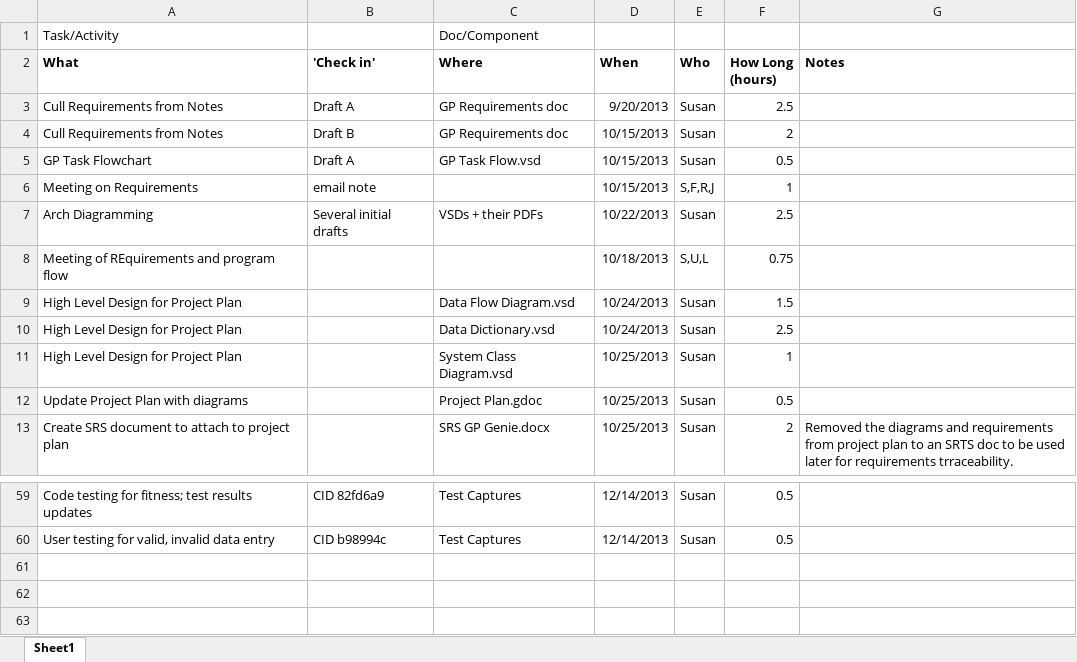
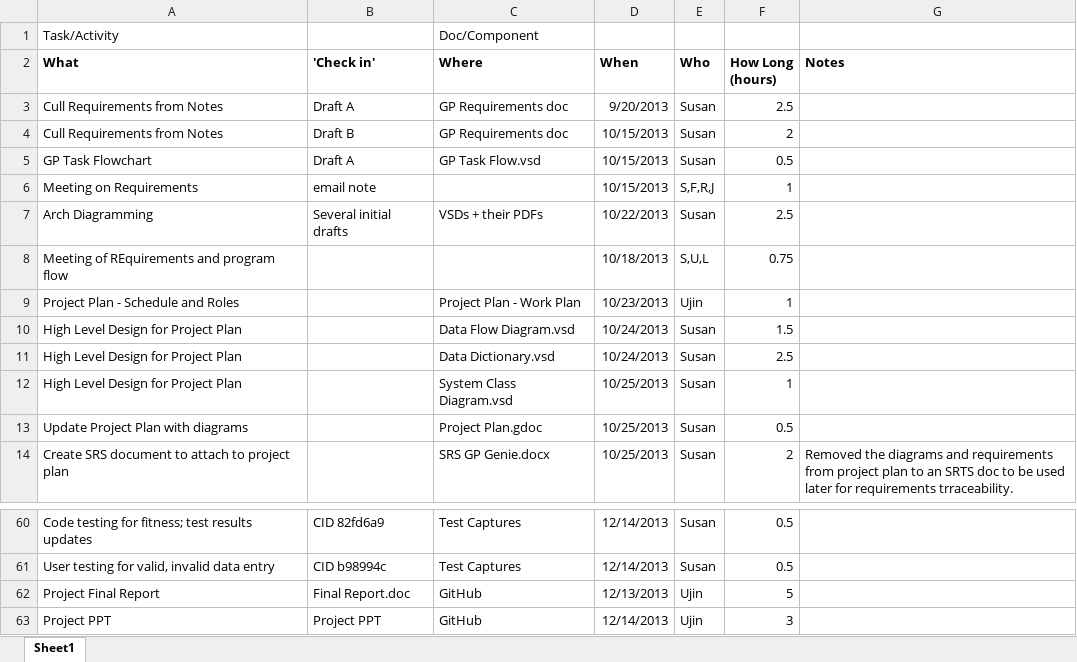
Before and after one commit to GP-Genie-Team/GPGenie, an Excel workbook: ProjectDoc/!Task Log future SCM.xlsx, sheet Sheet1, drawn as a sheet; only a part is shown, gaps mark what is left out; values as stored, in another font and other column widths than the file's, no borders; the diff names each change by its address in the sheet, - before the commit and + after, or states it on an @@ line.

```diff
--- a/ProjectDoc/!Task Log future SCM.xlsx (sheet Sheet1)
+++ b/ProjectDoc/!Task Log future SCM.xlsx (sheet Sheet1)
+row 9: Project Plan - Schedule and Roles |  | Project Plan - Work Plan | 10/23/2013 | Ujin | 1
+row 62: Project Final Report | Final Report.doc | GitHub | 12/13/2013 | Ujin | 5
+row 63: Project PPT | Project PPT | GitHub | 12/14/2013 | Ujin | 3
```
Also changed, not shown: 1 other file.
